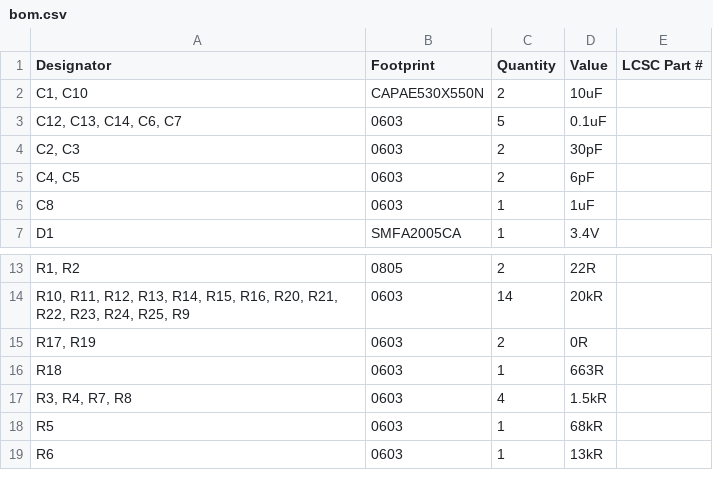
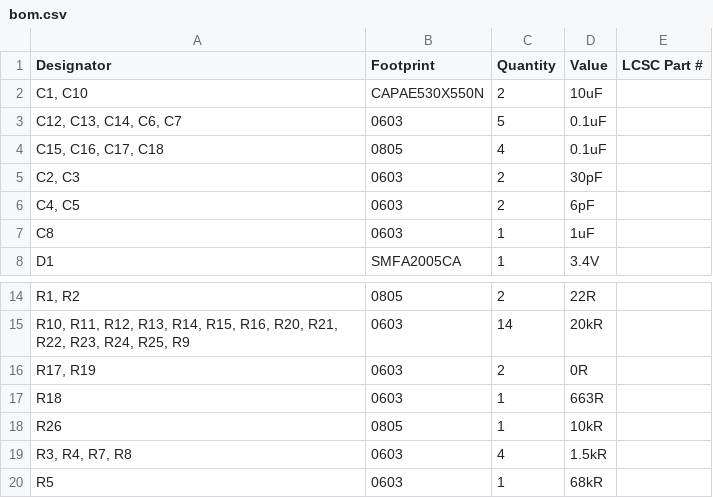
Before and after one commit to elitetq/hid-controller, a CSV file: hid-controller-pcb/production/bom.csv, drawn as a sheet; only a part is shown, gaps mark what is left out; the shorter side is filled out with more unchanged rows; the diff names each change by its address in the sheet, - before the commit and + after, or states it on an @@ line.

```diff
--- a/hid-controller-pcb/production/bom.csv
+++ b/hid-controller-pcb/production/bom.csv
+row 4: C15, C16, C17, C18 | 0805 | 4 | 0.1uF
+row 18: R26 | 0805 | 1 | 10kR
```
Also changed, not shown: hid-controller-pcb/production/designators.csv, hid-controller-pcb/production/positions.csv, 55 other files.
